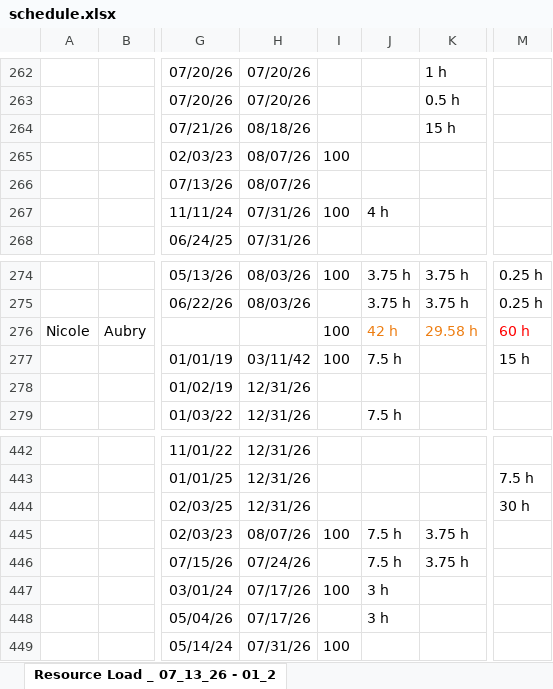
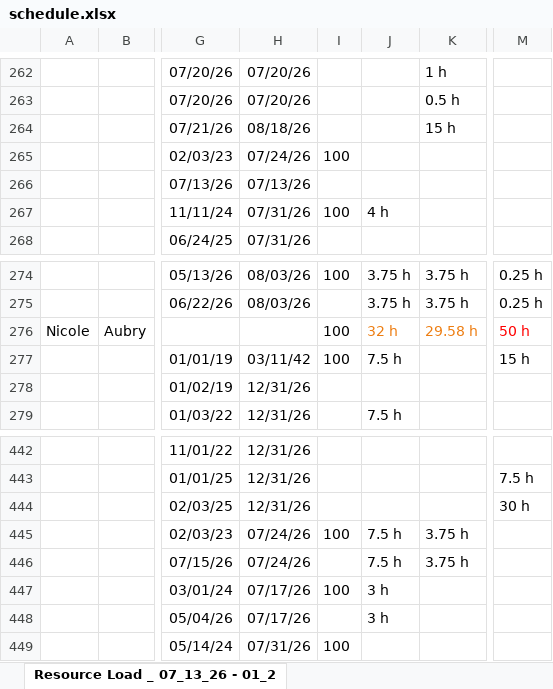
Before and after one commit to PMO-Cogsdale/ResourceSchedule, an Excel workbook: schedule.xlsx, sheet Resource Load _ 07_13_26 - 01_2, drawn as a sheet; only a part is shown, gaps mark what is left out; values as stored, in another font and other column widths than the file's, no borders; charts and pictures not drawn; the diff covers the shown part only; the diff names each change by its address in the sheet, - before the commit and + after, or states it on an @@ line.

```diff
--- a/schedule.xlsx (sheet Resource Load _ 07_13_26 - 01_2)
+++ b/schedule.xlsx (sheet Resource Load _ 07_13_26 - 01_2)
-H265: 08/07/26
+H265: 07/24/26
-H266: 08/07/26
+H266: 07/13/26
-J276: 42 h
+J276: 32 h
-M276: 60 h
+M276: 50 h
-H445: 08/07/26
+H445: 07/24/26
```
Also changed, not shown: 20 edited cells and cell formats elsewhere in this sheet.
